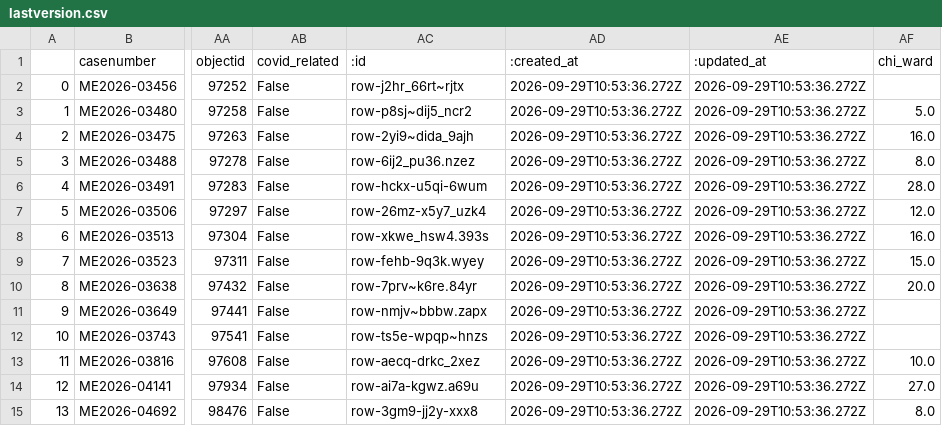
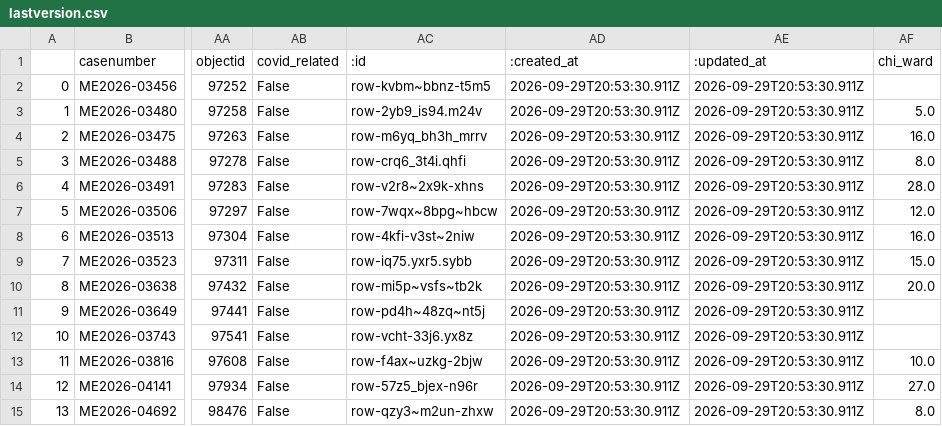
Before and after one commit to cam-rodriguez/cpm_heatbot, a CSV file: data/archive/lastversion.csv, drawn as a sheet; only a part is shown, gaps mark what is left out; the diff names each change by its address in the sheet, - before the commit and + after, or states it on an @@ line.

```diff
--- a/data/archive/lastversion.csv
+++ b/data/archive/lastversion.csv
-AC2 (:id): row-j2hr_66rt~rjtx
+AC2 (:id): row-kvbm~bbnz-t5m5
-AD2:AD15 (:created_at): 2026-09-29T10:53:36.272Z
+AD2:AD15 (:created_at): 2026-09-29T20:53:30.911Z
-AE2:AE15 (:updated_at): 2026-09-29T10:53:36.272Z
+AE2:AE15 (:updated_at): 2026-09-29T20:53:30.911Z
-AC3 (:id): row-p8sj~dij5_ncr2
+AC3 (:id): row-2yb9_is94.m24v
-AC4 (:id): row-2yi9~dida_9ajh
+AC4 (:id): row-m6yq_bh3h_mrrv
-AC5 (:id): row-6ij2_pu36.nzez
+AC5 (:id): row-crq6_3t4i.qhfi
-AC6 (:id): row-hckx-u5qi-6wum
+AC6 (:id): row-v2r8~2x9k-xhns
-AC7 (:id): row-26mz-x5y7_uzk4
+AC7 (:id): row-7wqx~8bpg~hbcw
-AC8 (:id): row-xkwe_hsw4.393s
+AC8 (:id): row-4kfi-v3st~2niw
-AC9 (:id): row-fehb-9q3k.wyey
+AC9 (:id): row-iq75.yxr5.sybb
-AC10 (:id): row-7prv~k6re.84yr
+AC10 (:id): row-mi5p~vsfs~tb2k
-AC11 (:id): row-nmjv~bbbw.zapx
+AC11 (:id): row-pd4h~48zq~nt5j
-AC12 (:id): row-ts5e-wpqp~hnzs
+AC12 (:id): row-vcht-33j6.yx8z
-AC13 (:id): row-aecq-drkc_2xez
+AC13 (:id): row-f4ax~uzkg-2bjw
-AC14 (:id): row-ai7a-kgwz.a69u
+AC14 (:id): row-57z5_bjex-n96r
-AC15 (:id): row-3gm9-jj2y-xxx8
+AC15 (:id): row-qzy3~m2un-zhxw
```
Also changed, not shown: data/all_heatdeaths.csv.
